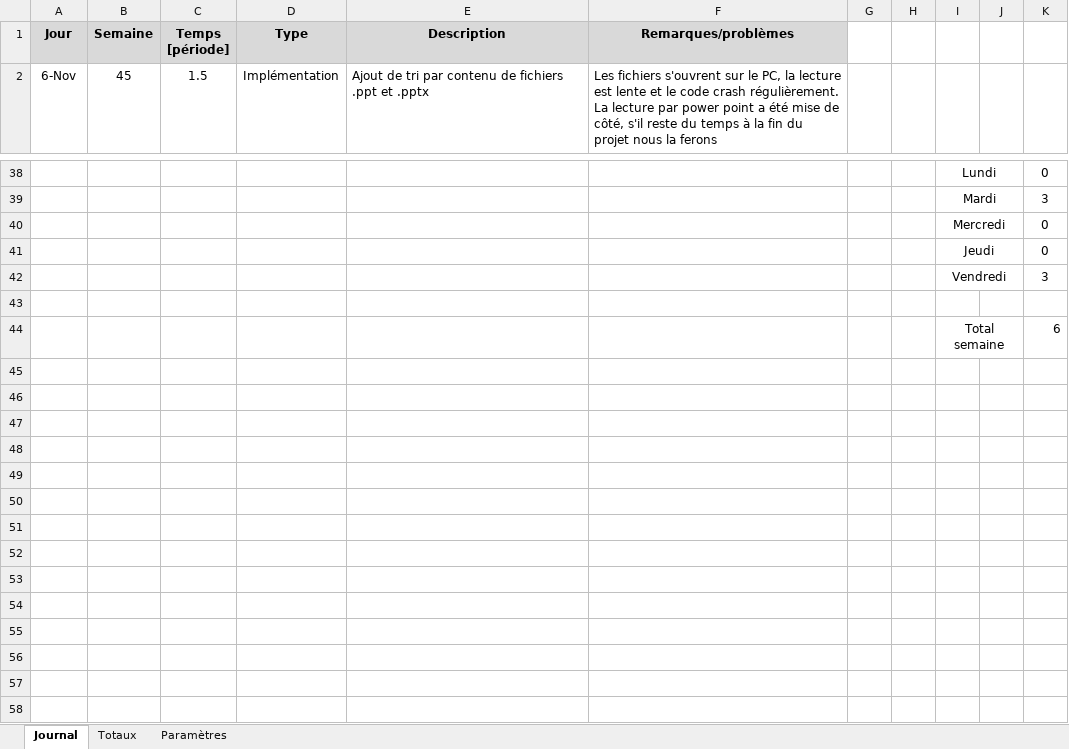
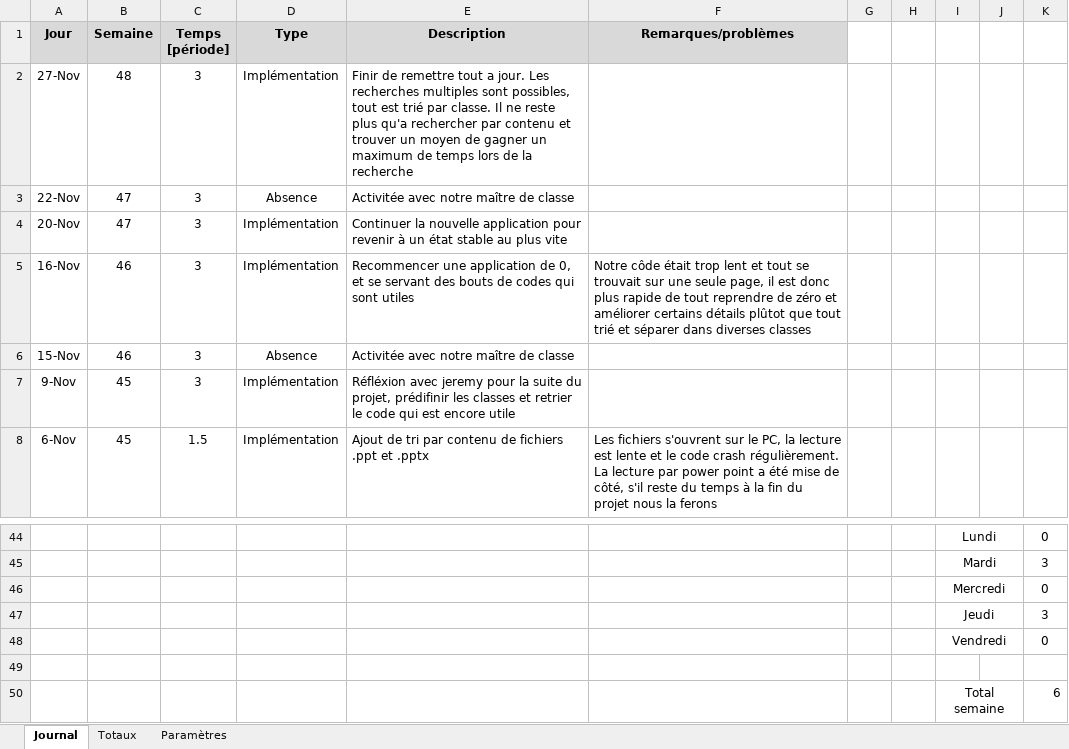
Before and after one commit to JeremyGfeller/MAW_1.1, an Excel workbook: Journal de travail/AJD_Journal de travail.xlsm, sheet Journal, drawn as a sheet; only a part is shown, gaps mark what is left out; values as stored, in another font and other column widths than the file's, no borders; charts and pictures not drawn; removed rows and columns are numbered as before the commit, all else as after; the diff names each change by its address in the sheet, - before the commit and + after, or states it on an @@ line.

Commit message:
Journal de travail

```diff
--- a/Journal de travail/AJD_Journal de travail.xlsm (sheet Journal)
+++ b/Journal de travail/AJD_Journal de travail.xlsm (sheet Journal)
+row 2: 27-Nov | 48 | 3 | Implémentation | Finir de remettre tout a jour. Les recherches multiples sont possibles, tout est trié par classe. Il ne reste plus qu'a rechercher par contenu et trouver un moyen de gagner un maximum de temps lors de la recherche
+row 3: 22-Nov | 47 | 3 | Absence | Activitée avec notre maître de classe
+row 4: 20-Nov | 47 | 3 | Implémentation | Continuer la nouvelle application pour revenir à un état stable au plus vite
+row 5: 16-Nov | 46 | 3 | Implémentation | Recommencer une application de 0, et se servant des bouts de codes qui sont utiles | Notre côde était trop lent et tout se trouvait sur une seule page, il est donc plus rapide de tout reprendre de zéro et améliorer certains détails plûtot que tout trié et séparer dans diverses classes
+row 6: 15-Nov | 46 | 3 | Absence | Activitée avec notre maître de classe
+row 7: 9-Nov | 45 | 3 | Implémentation | Réfléxion avec jeremy pour la suite du projet, prédifinir les classes et retrier le code qui est encore utile
-row 41:  |  |  |  |  |  |  |  | Jeudi |  | 0
-I47: Vendredi
+I47: Jeudi
+row 48:  |  |  |  |  |  |  |  | Vendredi |  | 0
```
Also changed, not shown: sheet Totaux, formulas that keep their value.
